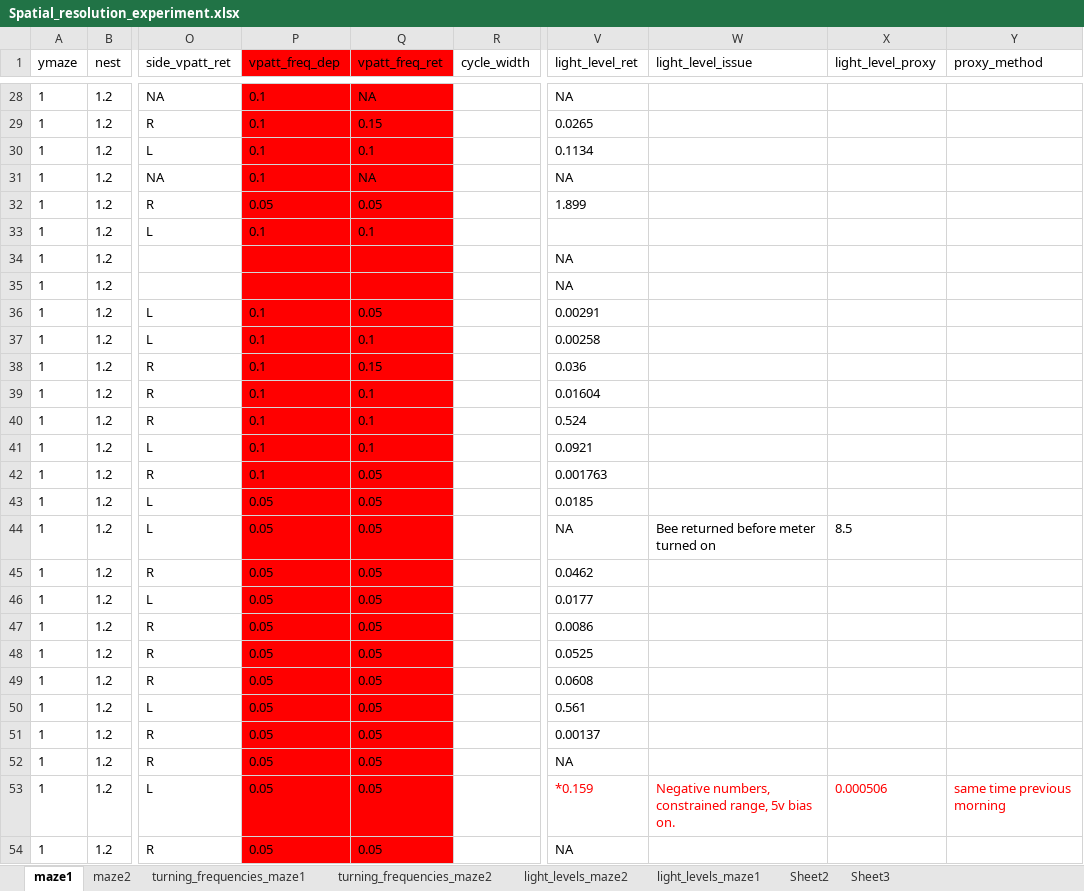
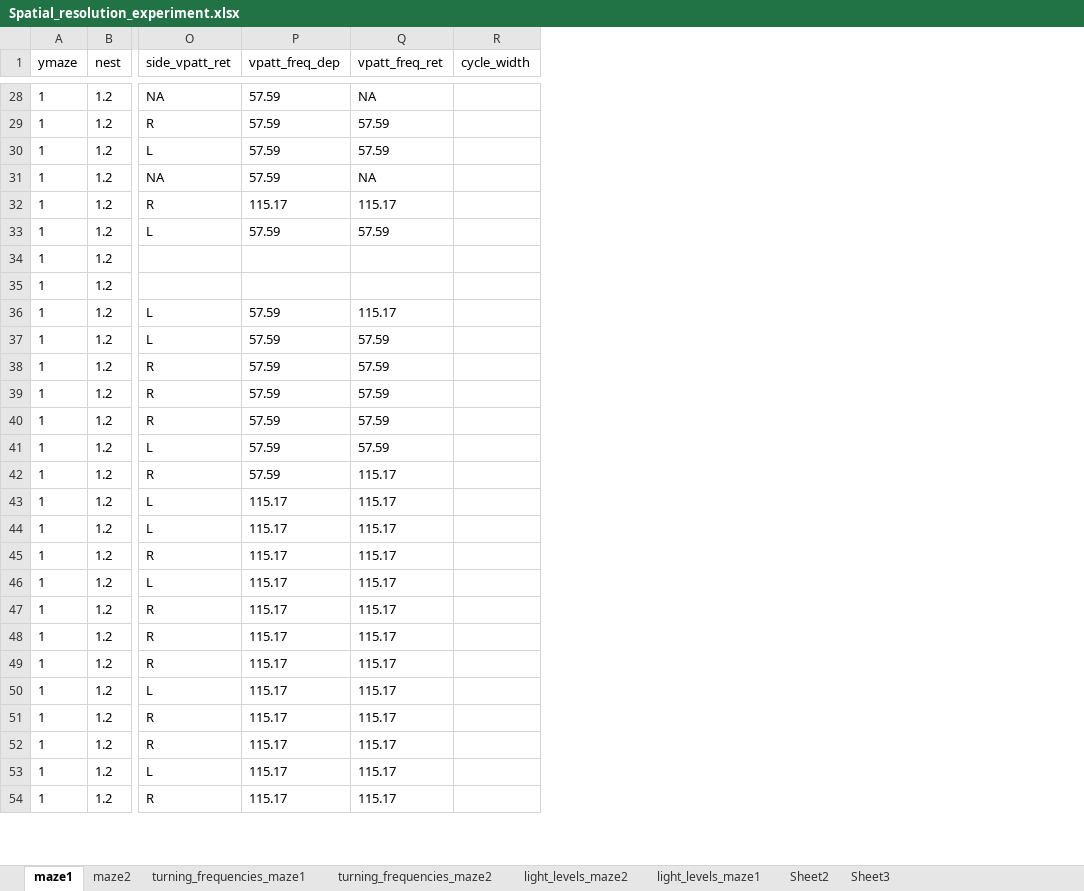
Before and after one commit to skippas/spatial_resolution, an Excel workbook: data/Spatial_resolution_experiment.xlsx, sheet maze1, drawn as a sheet; only a part is shown, gaps mark what is left out; values as stored, in another font and other column widths than the file's, no borders; the diff covers the shown part only; the diff names each change by its address in the sheet, - before the commit and + after, or states it on an @@ line.

```diff
--- a/data/Spatial_resolution_experiment.xlsx (sheet maze1)
+++ b/data/Spatial_resolution_experiment.xlsx (sheet maze1)
-column V (light_level_ret), rows 28-54: NA | 0.0265 | 0.1134 | NA | 1.899 |  | NA | NA | 0.00291 | 0.00258 | 0.036 | 0.01604 | 0.524 | 0.0921 | 0.001763 | 0.0185 | NA | 0.0462 | 0.0177 | 0.0086 | 0.0525 | 0.0608 | 0.561 | 0.00137 | NA | *0.159 | NA
-column W (light_level_issue), rows 44-53: Bee returned before meter turned on |  |  |  |  |  |  |  |  | Negative numbers, constrained range, 5v bias on.
-column X (light_level_proxy), rows 44-53: 8.5 |  |  |  |  |  |  |  |  | 0.000506
-column Y (proxy_method), row 53: same time previous morning
-P1:Q54 fill: #FF0000
+P1:Q54 fill: none
-P28:P31 (vpatt_freq_dep): 0.1
+P28:P31 (vpatt_freq_dep): 57.59
-Q29 (vpatt_freq_ret): 0.15
+Q29 (vpatt_freq_ret): 57.59
-Q30 (vpatt_freq_ret): 0.1
+Q30 (vpatt_freq_ret): 57.59
-P32 (vpatt_freq_dep): 0.05
+P32 (vpatt_freq_dep): 115.17
-Q32 (vpatt_freq_ret): 0.05
+Q32 (vpatt_freq_ret): 115.17
-P33 (vpatt_freq_dep): 0.1
+P33 (vpatt_freq_dep): 57.59
-Q33 (vpatt_freq_ret): 0.1
+Q33 (vpatt_freq_ret): 57.59
-P36:P42 (vpatt_freq_dep): 0.1
+P36:P42 (vpatt_freq_dep): 57.59
-Q36 (vpatt_freq_ret): 0.05
+Q36 (vpatt_freq_ret): 115.17
-Q37 (vpatt_freq_ret): 0.1
+Q37 (vpatt_freq_ret): 57.59
-Q38 (vpatt_freq_ret): 0.15
+Q38 (vpatt_freq_ret): 57.59
-Q39:Q41 (vpatt_freq_ret): 0.1
+Q39:Q41 (vpatt_freq_ret): 57.59
-Q42:Q54 (vpatt_freq_ret): 0.05
+Q42:Q54 (vpatt_freq_ret): 115.17
-P43:P54 (vpatt_freq_dep): 0.05
+P43:P54 (vpatt_freq_dep): 115.17
```
Also changed, not shown: 569 edited cells and cell formats elsewhere in this sheet.
